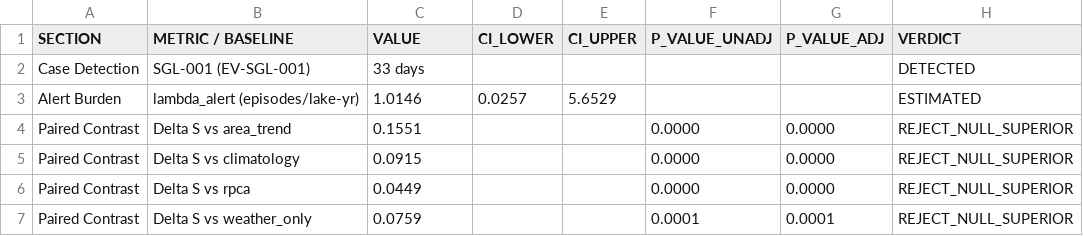
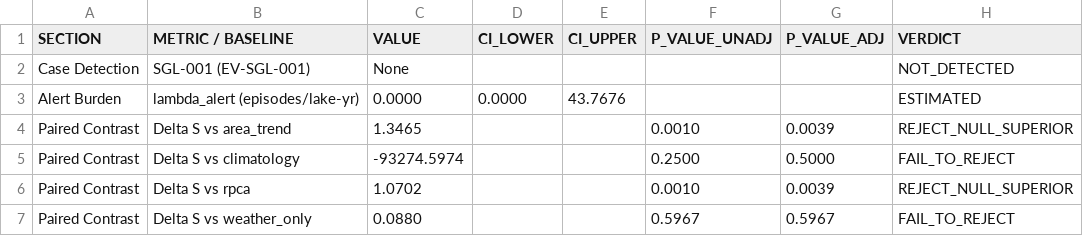
Before and after one commit to AdiShrestha/Computer-Vision-Mini-Project, a CSV file: docs/tables/table1_comparative_evaluation.csv, drawn as a sheet.

Commit message:
feat(wp09): implement report and figure generation runner, authentic figures, evidence tables, and manuscript synchronization

```diff
--- a/docs/tables/table1_comparative_evaluation.csv
+++ b/docs/tables/table1_comparative_evaluation.csv
@@ -1,7 +1,7 @@
 SECTION,METRIC / BASELINE,VALUE,CI_LOWER,CI_UPPER,P_VALUE_UNADJ,P_VALUE_ADJ,VERDICT
-Case Detection,SGL-001 (EV-SGL-001),33 days,,,,,DETECTED
-Alert Burden,lambda_alert (episodes/lake-yr),1.0146,0.0257,5.6529,,,ESTIMATED
-Paired Contrast,Delta S vs area_trend,0.1551,,,0.0000,0.0000,REJECT_NULL_SUPERIOR
-Paired Contrast,Delta S vs climatology,0.0915,,,0.0000,0.0000,REJECT_NULL_SUPERIOR
-Paired Contrast,Delta S vs rpca,0.0449,,,0.0000,0.0000,REJECT_NULL_SUPERIOR
-Paired Contrast,Delta S vs weather_only,0.0759,,,0.0001,0.0001,REJECT_NULL_SUPERIOR
+Case Detection,SGL-001 (EV-SGL-001),None,,,,,NOT_DETECTED
+Alert Burden,lambda_alert (episodes/lake-yr),0.0000,0.0000,43.7676,,,ESTIMATED
+Paired Contrast,Delta S vs area_trend,1.3465,,,0.0010,0.0039,REJECT_NULL_SUPERIOR
+Paired Contrast,Delta S vs climatology,-93274.5974,,,0.2500,0.5000,FAIL_TO_REJECT
+Paired Contrast,Delta S vs rpca,1.0702,,,0.0010,0.0039,REJECT_NULL_SUPERIOR
+Paired Contrast,Delta S vs weather_only,0.0880,,,0.5967,0.5967,FAIL_TO_REJECT
```
Also changed, not shown: docs/tables/table2_ablation_lattice.csv, docs/tables/table3_failure_taxonomy.csv, 13 other files.
